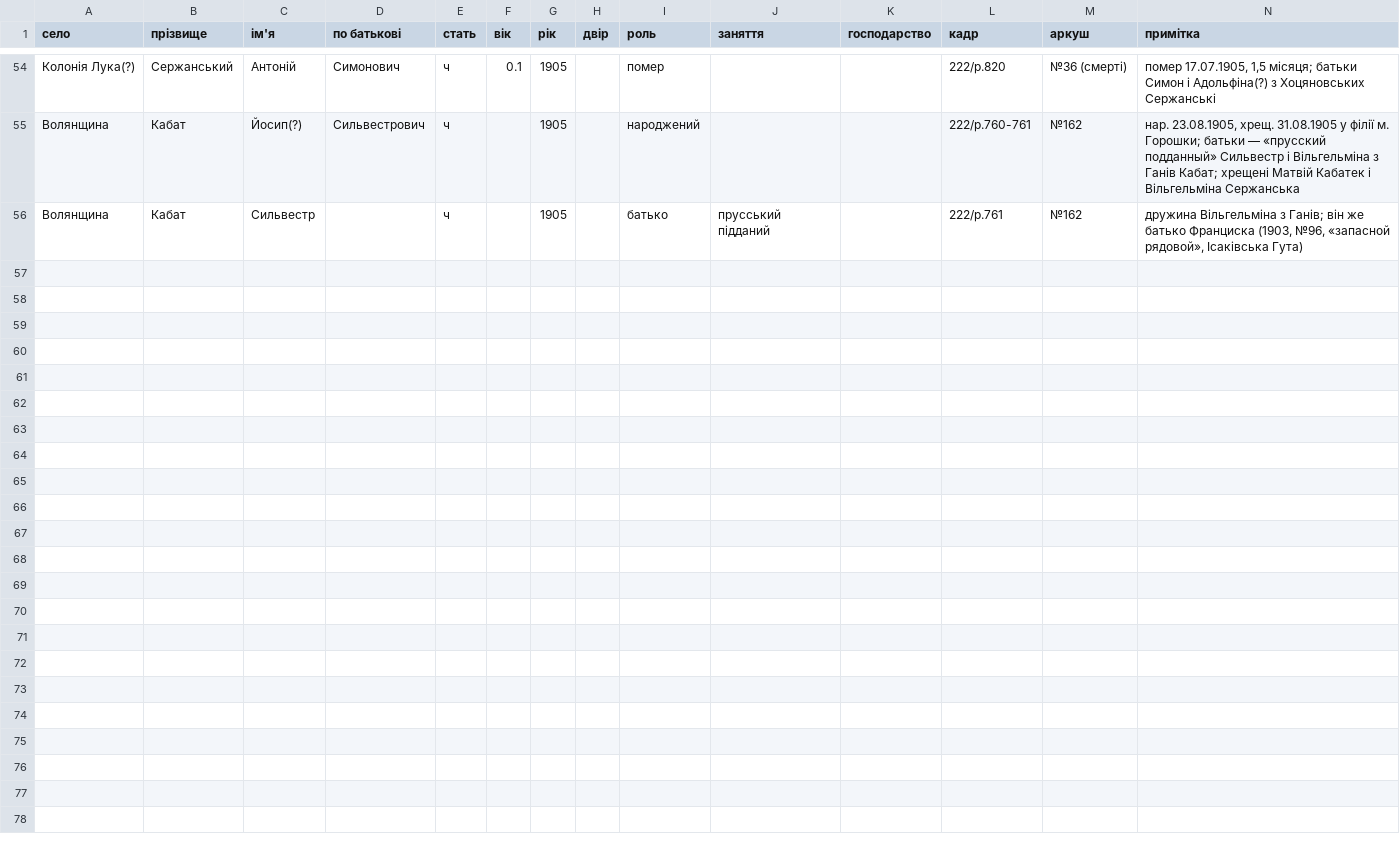
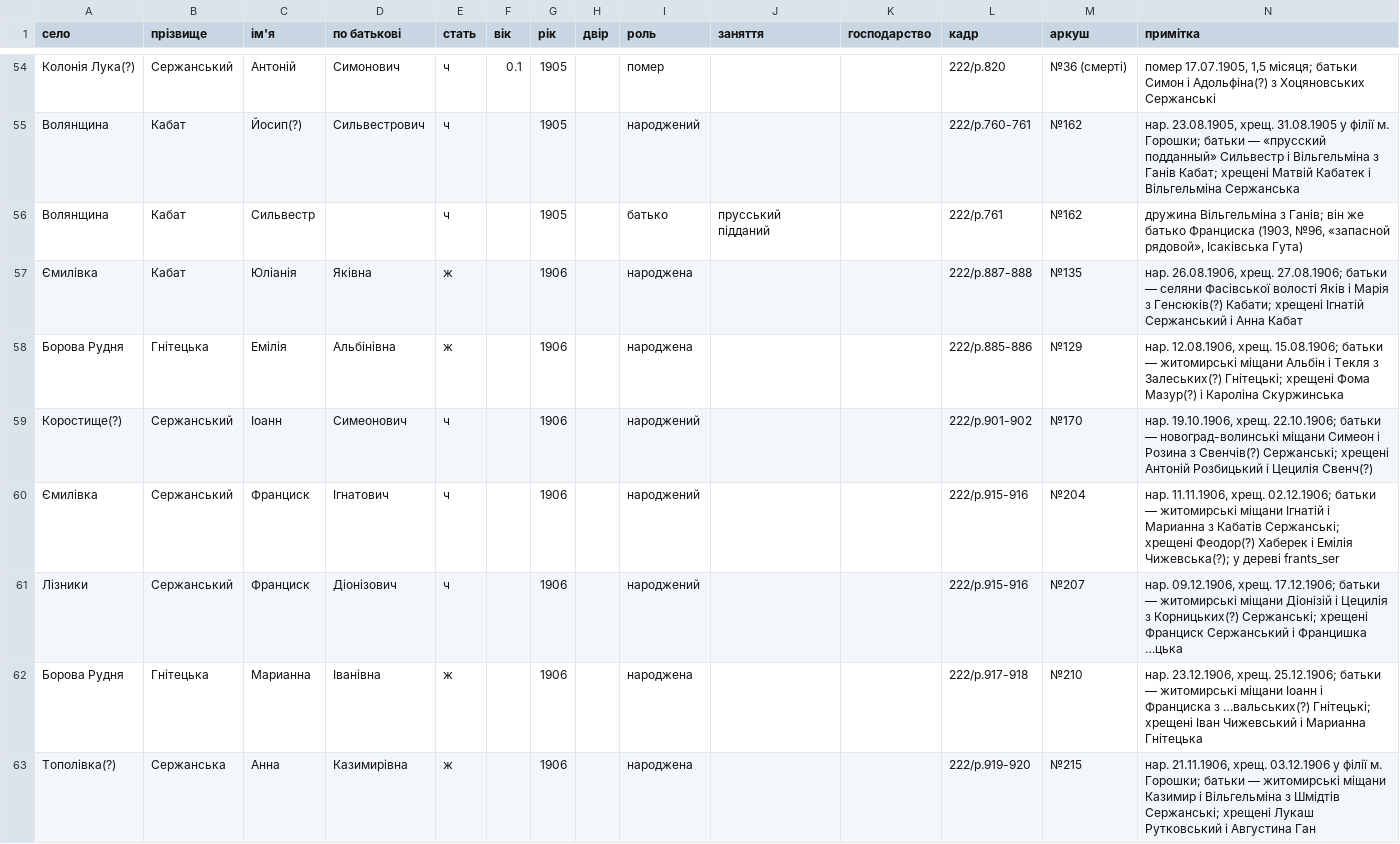
Before and after one commit to tut-maks/rid-shutykh, a CSV file: facts/baza/src_toporyshche_metryky.csv, drawn as a sheet; only a part is shown, gaps mark what is left out; the diff names each change by its address in the sheet, - before the commit and + after, or states it on an @@ line.

```diff
--- a/facts/baza/src_toporyshche_metryky.csv
+++ b/facts/baza/src_toporyshche_metryky.csv
+row 57: Ємилівка | Кабат | Юліанія | Яківна | ж |  | 1906 |  | народжена |  |  | 222/p.887-888 | №135 | нар. 26.08.1906, хрещ. 27.08.1906; батьки — селяни Фасівської волості Яків і Марія з Генсюків(?) Кабати; хрещені Ігнатій Сержанський і Анна Кабат
+row 58: Борова Рудня | Гнітецька | Емілія | Альбінівна | ж |  | 1906 |  | народжена |  |  | 222/p.885-886 | №129 | нар. 12.08.1906, хрещ. 15.08.1906; батьки — житомирські міщани Альбін і Текля з Залеських(?) Гнітецькі; хрещені Фома Мазур(?) і Кароліна Скуржинська
+row 59: Коростище(?) | Сержанський | Іоанн | Симеонович | ч |  | 1906 |  | народжений |  |  | 222/p.901-902 | №170 | нар. 19.10.1906, хрещ. 22.10.1906; батьки — новоград-волинські міщани Симеон і Розина з Свенчів(?) Сержанські; хрещені Антоній Розбицький і Цецилія Свенч(?)
+row 60: Ємилівка | Сержанський | Франциск | Ігнатович | ч |  | 1906 |  | народжений |  |  | 222/p.915-916 | №204 | нар. 11.11.1906, хрещ. 02.12.1906; батьки — житомирські міщани Ігнатій і Марианна з Кабатів Сержанські; хрещені Феодор(?) Хаберек і Емілія Чижевська(?); у дереві frants_ser
+row 61: Лізники | Сержанський | Франциск | Діонізович | ч |  | 1906 |  | народжений |  |  | 222/p.915-916 | №207 | нар. 09.12.1906, хрещ. 17.12.1906; батьки — житомирські міщани Діонізій і Цецилія з Корницьких(?) Сержанські; хрещені Франциск Сержанський і Францишка …цька
+row 62: Борова Рудня | Гнітецька | Марианна | Іванівна | ж |  | 1906 |  | народжена |  |  | 222/p.917-918 | №210 | нар. 23.12.1906, хрещ. 25.12.1906; батьки — житомирські міщани Іоанн і Франциска з …вальських(?) Гнітецькі; хрещені Іван Чижевський і Марианна Гнітецька
+row 63: Тополівка(?) | Сержанська | Анна | Казимирівна | ж |  | 1906 |  | народжена |  |  | 222/p.919-920 | №215 | нар. 21.11.1906, хрещ. 03.12.1906 у філії м. Горошки; батьки — житомирські міщани Казимир і Вільгельміна з Шмідтів Сержанські; хрещені Лукаш Рутковський і Августина Ган
```
Also changed, not shown: facts/war_search.csv, 11 other files.
